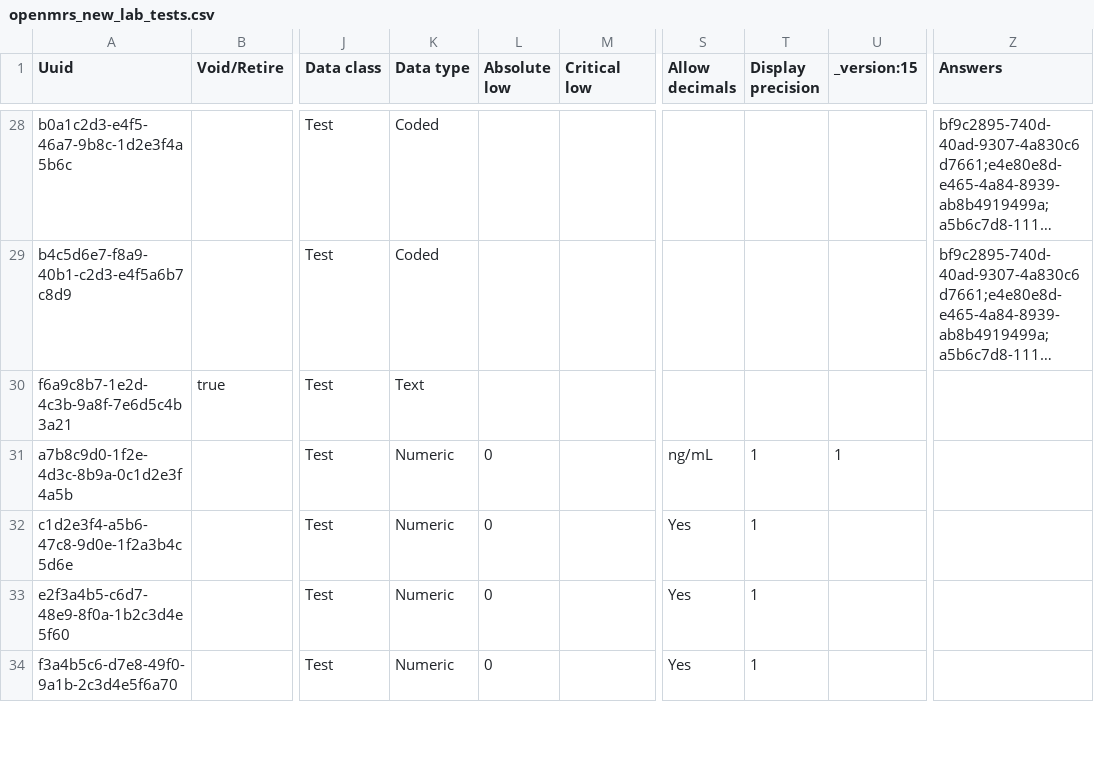
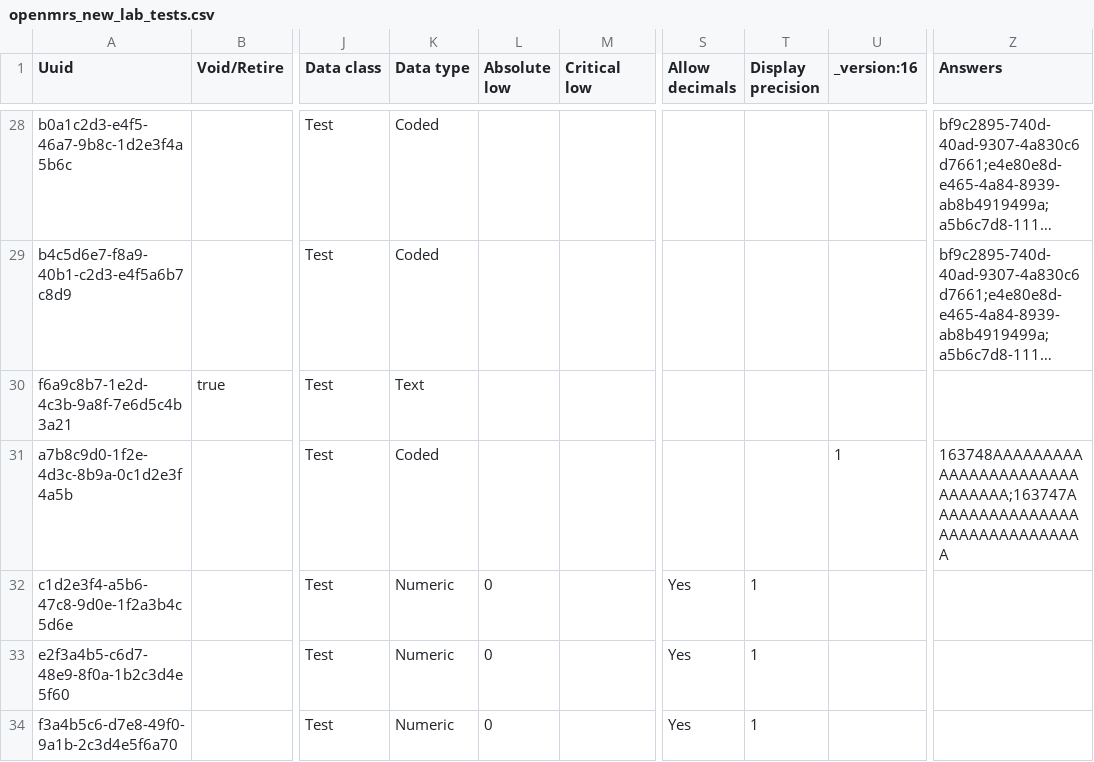
Before and after one commit to palladium-group/ethiopiaemr-openmrs-content, a CSV file: configuration/backend_configuration/concepts/openmrs_new_lab_tests.csv, drawn as a sheet; only a part is shown, gaps mark what is left out; long unchanged cells end in …; the diff names each change by its address in the sheet, - before the commit and + after, or states it on an @@ line.

Commit message:
Describe the opioid screen as the coded test it already is so its row loads again

```diff
--- a/configuration/backend_configuration/concepts/openmrs_new_lab_tests.csv
+++ b/configuration/backend_configuration/concepts/openmrs_new_lab_tests.csv
-U1: _version:15
+U1: _version:16
-K31 (Data type): Numeric
+K31 (Data type): Coded
-L31 (Absolute low): 0
+L31 (Absolute low): (empty)
-S31 (Allow decimals): ng/mL
+S31 (Allow decimals): (empty)
-T31 (Display precision): 1
+T31 (Display precision): (empty)
-Z31 (Answers): (empty)
+Z31 (Answers): 163748AAAAAAAAAAAAAAAAAAAAAAAAAAAAAA;163747AAAAAAAAAAAAAAAAAAAAAAAAAAAAAA
```
